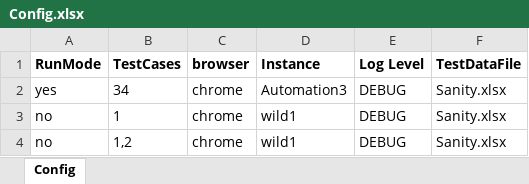
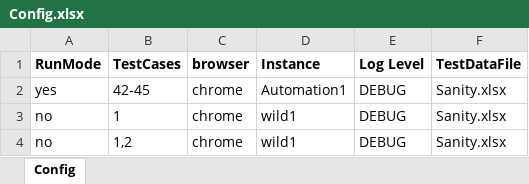
Before and after one commit to sandeepdoddi14/yetendra, an Excel workbook: leave/src/main/resources/Config.xlsx, sheet Config, drawn as a sheet; values as stored, in another font and other column widths than the file's, no borders; the diff names each change by its address in the sheet, - before the commit and + after, or states it on an @@ line.

```diff
--- a/leave/src/main/resources/Config.xlsx (sheet Config)
+++ b/leave/src/main/resources/Config.xlsx (sheet Config)
-B2 (TestCases): 34
+B2 (TestCases): 42-45
-D2 (Instance): Automation3
+D2 (Instance): Automation1
```
Also changed, not shown: leave/src/main/resources/Sanity.xlsx, 6 other files.
